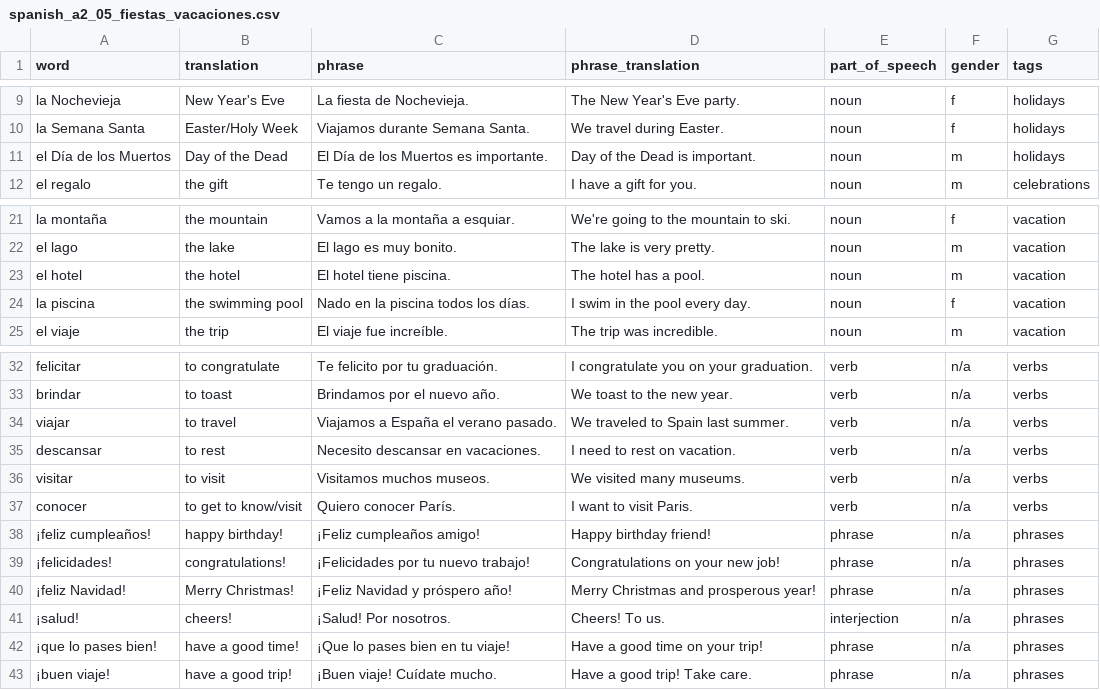
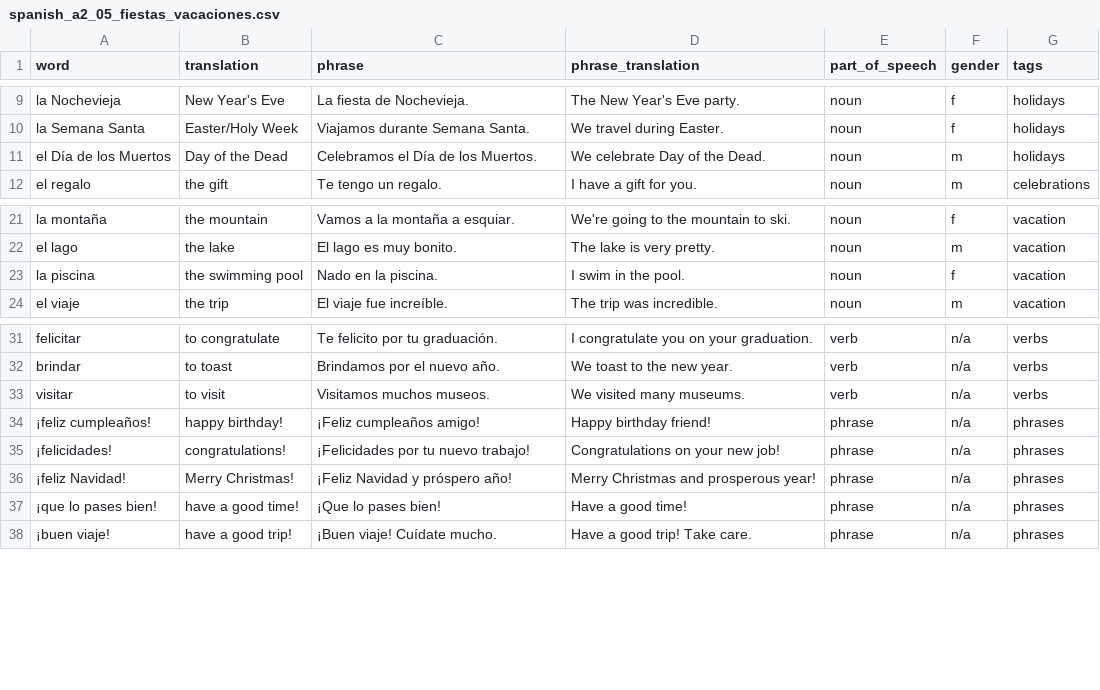
Before and after one commit to kemosabe102/anki-artisan, a CSV file: languages/spanish/spanish_a2_05_fiestas_vacaciones.csv, drawn as a sheet; only a part is shown, gaps mark what is left out.

```diff
--- a/languages/spanish/spanish_a2_05_fiestas_vacaciones.csv
+++ b/languages/spanish/spanish_a2_05_fiestas_vacaciones.csv
@@ -10,3 +10,3 @@ la Nochevieja,New Year's Eve,La fiesta de Nochevieja.,The New Year's Eve party.,
 la Semana Santa,Easter/Holy Week,Viajamos durante Semana Santa.,We travel during Easter.,noun,f,holidays
-el Día de los Muertos,Day of the Dead,El Día de los Muertos es importante.,Day of the Dead is important.,noun,m,holidays
+el Día de los Muertos,Day of the Dead,Celebramos el Día de los Muertos.,We celebrate Day of the Dead.,noun,m,holidays
 el regalo,the gift,Te tengo un regalo.,I have a gift for you.,noun,m,celebrations
@@ -22,4 +22,3 @@ la montaña,the mountain,Vamos a la montaña a esquiar.,We're going to the mount
 el lago,the lake,El lago es muy bonito.,The lake is very pretty.,noun,m,vacation
-el hotel,the hotel,El hotel tiene piscina.,The hotel has a pool.,noun,m,vacation
-la piscina,the swimming pool,Nado en la piscina todos los días.,I swim in the pool every day.,noun,f,vacation
+la piscina,the swimming pool,Nado en la piscina.,I swim in the pool.,noun,f,vacation
 el viaje,the trip,El viaje fue increíble.,The trip was incredible.,noun,m,vacation
@@ -33,6 +32,3 @@ felicitar,to congratulate,Te felicito por tu graduación.,I congratulate you on
 brindar,to toast,Brindamos por el nuevo año.,We toast to the new year.,verb,n/a,verbs
-viajar,to travel,Viajamos a España el verano pasado.,We traveled to Spain last summer.,verb,n/a,verbs
-descansar,to rest,Necesito descansar en vacaciones.,I need to rest on vacation.,verb,n/a,verbs
 visitar,to visit,Visitamos muchos museos.,We visited many museums.,verb,n/a,verbs
-conocer,to get to know/visit,Quiero conocer París.,I want to visit Paris.,verb,n/a,verbs
 ¡feliz cumpleaños!,happy birthday!,¡Feliz cumpleaños amigo!,Happy birthday friend!,phrase,n/a,phrases
@@ -40,4 +36,3 @@ conocer,to get to know/visit,Quiero conocer París.,I want to visit Paris.,verb,
 ¡feliz Navidad!,Merry Christmas!,¡Feliz Navidad y próspero año!,Merry Christmas and prosperous year!,phrase,n/a,phrases
-¡salud!,cheers!,¡Salud! Por nosotros.,Cheers! To us.,interjection,n/a,phrases
-¡que lo pases bien!,have a good time!,¡Que lo pases bien en tu viaje!,Have a good time on your trip!,phrase,n/a,phrases
+¡que lo pases bien!,have a good time!,¡Que lo pases bien!,Have a good time!,phrase,n/a,phrases
 ¡buen viaje!,have a good trip!,¡Buen viaje! Cuídate mucho.,Have a good trip! Take care.,phrase,n/a,phrases
```
Also changed, not shown: languages/spanish/spanish_a2_02_compras_ropa.csv, languages/spanish/spanish_a2_03_tiempo_libre.csv, 25 other files.
